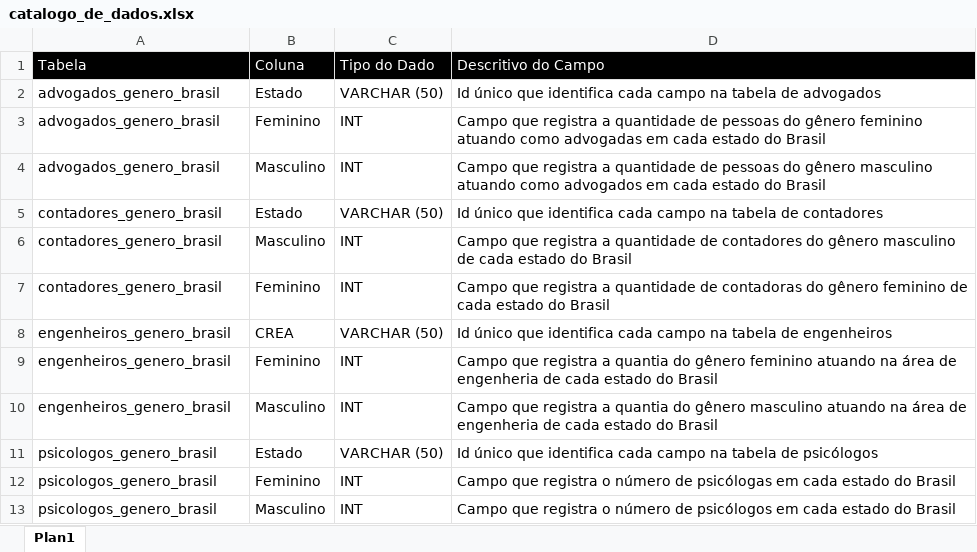
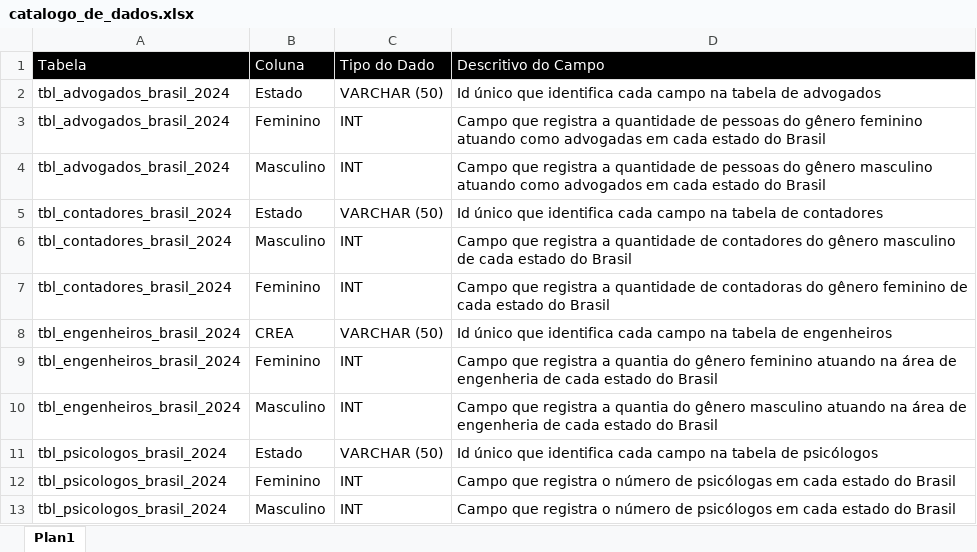
Before and after one commit to gfill99/distribuicao-de-profissoes, an Excel workbook: ingestao_de_dados/origens/catalogo_de_dados.xlsx, sheet Plan1, drawn as a sheet; values as stored, in another font and other column widths than the file's, no borders; the diff names each change by its address in the sheet, - before the commit and + after, or states it on an @@ line.

```diff
--- a/ingestao_de_dados/origens/catalogo_de_dados.xlsx (sheet Plan1)
+++ b/ingestao_de_dados/origens/catalogo_de_dados.xlsx (sheet Plan1)
-A2:A4 (Tabela): advogados_genero_brasil
+A2:A4 (Tabela): tbl_advogados_brasil_2024
-A5:A7 (Tabela): contadores_genero_brasil
+A5:A7 (Tabela): tbl_contadores_brasil_2024
-A8:A10 (Tabela): engenheiros_genero_brasil
+A8:A10 (Tabela): tbl_engenheiros_brasil_2024
-A11:A13 (Tabela): psicologos_genero_brasil
+A11:A13 (Tabela): tbl_psicologos_brasil_2024
```
Also changed, not shown: ingestao_de_dados/origens/tbl_contadores_brasil_2024.xlsx.
